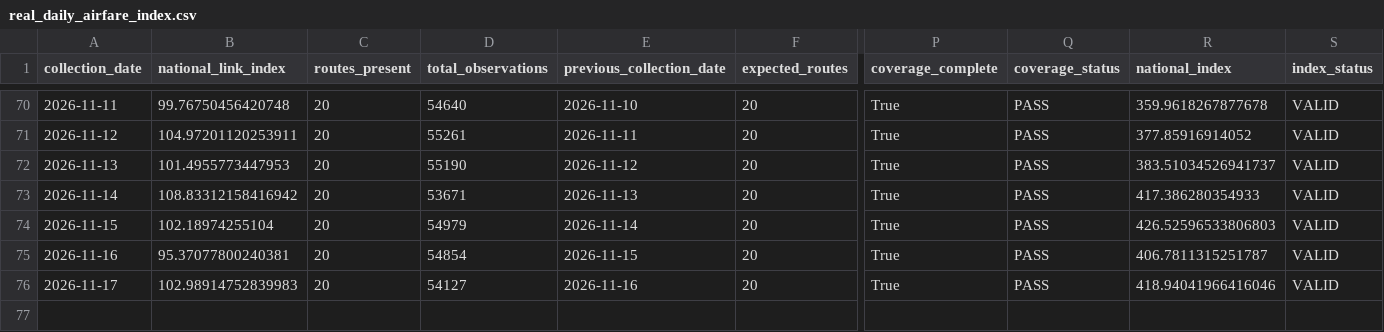
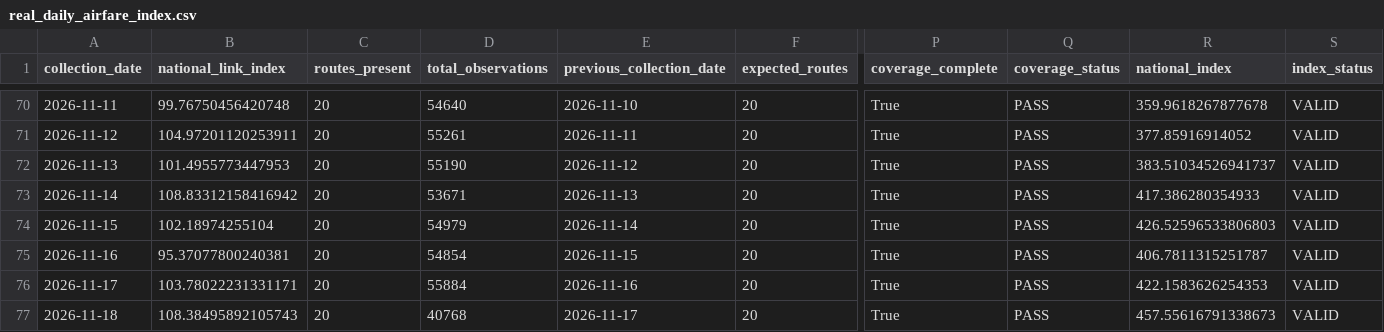
Before and after one commit to tripathianand23/AirFareX, a CSV file: data/processed/real/index/real_daily_airfare_index.csv, drawn as a sheet; only a part is shown, gaps mark what is left out; rows hold the shown columns only; the diff names each change by its address in the sheet, - before the commit and + after, or states it on an @@ line.

```diff
--- a/data/processed/real/index/real_daily_airfare_index.csv
+++ b/data/processed/real/index/real_daily_airfare_index.csv
-B76 (national_link_index): 102.98914752839983
+B76 (national_link_index): 103.78022231331171
-D76 (total_observations): 54127
+D76 (total_observations): 55884
-R76 (national_index): 418.94041966416046
+R76 (national_index): 422.1583626254353
+row 77: 2026-11-18 | 108.38495892105743 | 20 | 40768 | 2026-11-17 | 20 | True | PASS | 457.55616791338673 | VALID
```
Also changed, not shown: data/processed/real/index/real_coverage_report.csv, data/processed/real/index/real_lead_time_contributions.csv, 8 other files.
